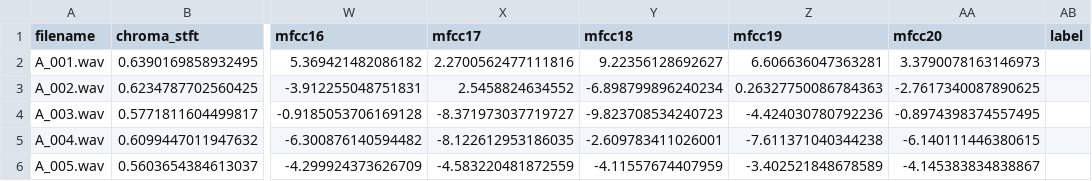
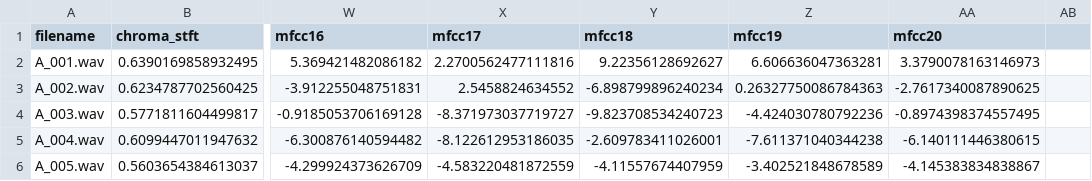
Before and after one commit to Luna45/Proyecto-clasificacion-de-vocales, a CSV file: test.csv, drawn as a sheet; only a part is shown, gaps mark what is left out; the diff names each change by its address in the sheet, - before the commit and + after, or states it on an @@ line.

Commit message:
Update test.csv

```diff
--- a/test.csv
+++ b/test.csv
-AB1: label
+AB1: (empty)
```
